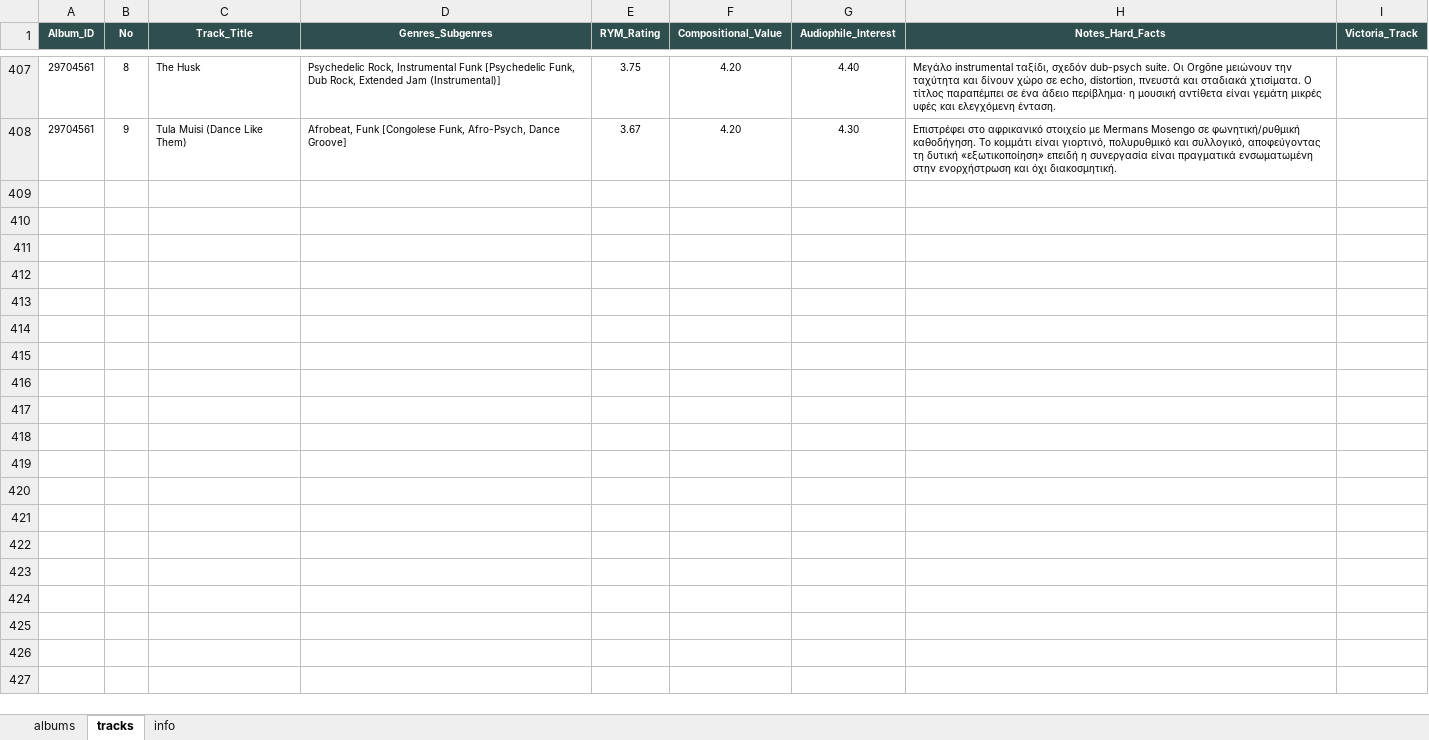
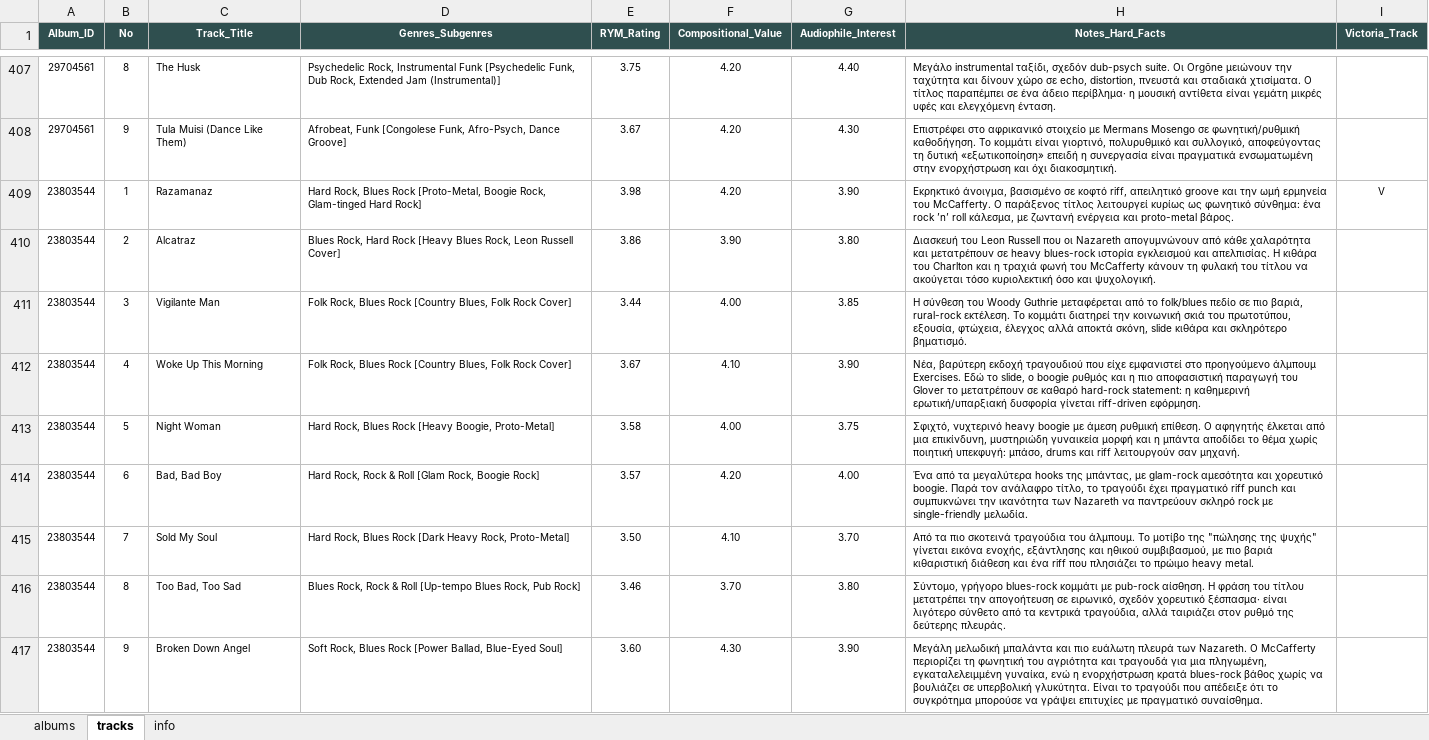
Before and after one commit to blueaegean/music-archive, an Excel workbook: albums_analysis_fixed.xlsx, sheet tracks, drawn as a sheet; only a part is shown, gaps mark what is left out; values as stored, in another font and other column widths than the file's, no borders; the diff names each change by its address in the sheet, - before the commit and + after, or states it on an @@ line.

Commit message:
Add files via upload

```diff
--- a/albums_analysis_fixed.xlsx (sheet tracks)
+++ b/albums_analysis_fixed.xlsx (sheet tracks)
+row 409: 23803544 | 1 | Razamanaz | Hard Rock, Blues Rock [Proto-Metal, Boogie Rock, Glam-tinged Hard Rock] | 3.98 | 4.20 | 3.90 | Εκρηκτικό άνοιγμα, βασισμένο σε κοφτό riff, απειλητικό groove και την ωμή ερμηνεία του McCafferty. Ο παράξενος τίτλος λειτουργεί κυρίως ως φωνητικό σύνθημα: ένα rock ’n’ roll κάλεσμα, με ζωντανή ενέργεια και proto-metal βάρος. | V
+row 410: 23803544 | 2 | Alcatraz | Blues Rock, Hard Rock [Heavy Blues Rock, Leon Russell Cover] | 3.86 | 3.90 | 3.80 | Διασκευή του Leon Russell που οι Nazareth απογυμνώνουν από κάθε χαλαρότητα και μετατρέπουν σε heavy blues-rock ιστορία εγκλεισμού και απελπισίας. Η κιθάρα του Charlton και η τραχιά φωνή του McCafferty κάνουν τη φυλακή του τίτλου να ακούγεται τόσο κυριολεκτική όσο και ψυχολογική.
+row 411: 23803544 | 3 | Vigilante Man | Folk Rock, Blues Rock [Country Blues, Folk Rock Cover] | 3.44 | 4.00 | 3.85 | Η σύνθεση του Woody Guthrie μεταφέρεται από το folk/blues πεδίο σε πιο βαριά, rural-rock εκτέλεση. Το κομμάτι διατηρεί την κοινωνική σκιά του πρωτοτύπου, εξουσία, φτώχεια, έλεγχος αλλά αποκτά σκόνη, slide κιθάρα και σκληρότερο βηματισμό.
+row 412: 23803544 | 4 | Woke Up This Morning | Folk Rock, Blues Rock [Country Blues, Folk Rock Cover] | 3.67 | 4.10 | 3.90 | Νέα, βαρύτερη εκδοχή τραγουδιού που είχε εμφανιστεί στο προηγούμενο άλμπουμ Exercises. Εδώ το slide, ο boogie ρυθμός και η πιο αποφασιστική παραγωγή του Glover το μετατρέπουν σε καθαρό hard-rock statement: η καθημερινή ερωτική/υπαρξιακή δυσφορία γίνεται riff-driven εφόρμηση.
+row 413: 23803544 | 5 | Night Woman | Hard Rock, Blues Rock [Heavy Boogie, Proto-Metal] | 3.58 | 4.00 | 3.75 | Σφιχτό, νυχτερινό heavy boogie με άμεση ρυθμική επίθεση. Ο αφηγητής έλκεται από μια επικίνδυνη, μυστηριώδη γυναικεία μορφή και η μπάντα αποδίδει το θέμα χωρίς ποιητική υπεκφυγή: μπάσο, drums και riff λειτουργούν σαν μηχανή.
+row 414: 23803544 | 6 | Bad, Bad Boy | Hard Rock, Rock & Roll [Glam Rock, Boogie Rock] | 3.57 | 4.20 | 4.00 | Ένα από τα μεγαλύτερα hooks της μπάντας, με glam-rock αμεσότητα και χορευτικό boogie. Παρά τον ανάλαφρο τίτλο, το τραγούδι έχει πραγματικό riff punch και συμπυκνώνει την ικανότητα των Nazareth να παντρεύουν σκληρό rock με single-friendly μελωδία.
+row 415: 23803544 | 7 | Sold My Soul | Hard Rock, Blues Rock [Dark Heavy Rock, Proto-Metal] | 3.50 | 4.10 | 3.70 | Από τα πιο σκοτεινά τραγούδια του άλμπουμ. Το μοτίβο της "πώλησης της ψυχής" γίνεται εικόνα ενοχής, εξάντλησης και ηθικού συμβιβασμού, με πιο βαριά κιθαριστική διάθεση και ένα riff που πλησιάζει το πρώιμο heavy metal.
+row 416: 23803544 | 8 | Too Bad, Too Sad | Blues Rock, Rock & Roll [Up-tempo Blues Rock, Pub Rock] | 3.46 | 3.70 | 3.80 | Σύντομο, γρήγορο blues-rock κομμάτι με pub-rock αίσθηση. Η φράση του τίτλου μετατρέπει την απογοήτευση σε ειρωνικό, σχεδόν χορευτικό ξέσπασμα· είναι λιγότερο σύνθετο από τα κεντρικά τραγούδια, αλλά ταιριάζει στον ρυθμό της δεύτερης πλευράς.
+row 417: 23803544 | 9 | Broken Down Angel | Soft Rock, Blues Rock [Power Ballad, Blue-Eyed Soul] | 3.60 | 4.30 | 3.90 | Μεγάλη μελωδική μπαλάντα και πιο ευάλωτη πλευρά των Nazareth. Ο McCafferty περιορίζει τη φωνητική του αγριότητα και τραγουδά για μια πληγωμένη, εγκαταλελειμμένη γυναίκα, ενώ η ενορχήστρωση κρατά blues-rock βάθος χωρίς να βουλιάζει σε υπερβολική γλυκύτητα. Είναι το τραγούδι που απέδειξε ότι το συγκρότημα μπορούσε να γράψει επιτυχίες με πραγματικό συναίσθημα.
```
Also changed, not shown: sheet albums.
